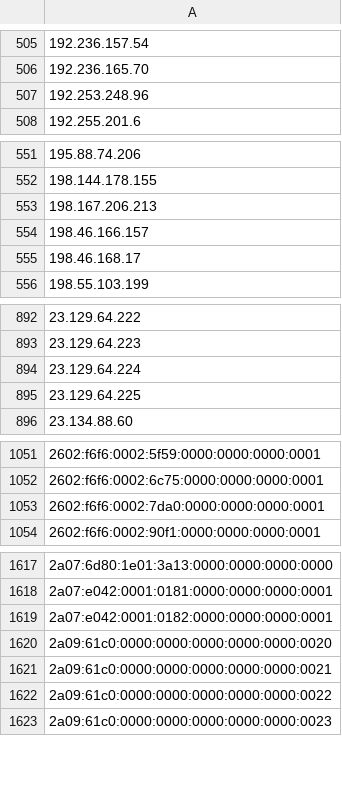
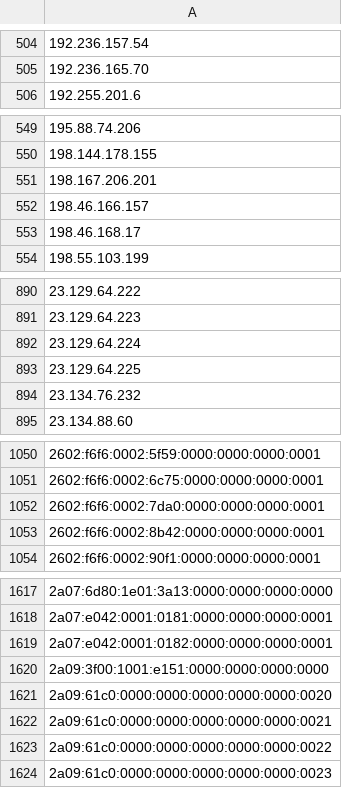
Before and after one commit to nullwhire/tor-watchlist, a CSV file: data/tor_exit_ips.csv, drawn as a sheet; only a part is shown, gaps mark what is left out; removed rows and columns are numbered as before the commit, all else as after; the diff covers the shown part only; the diff names each change by its address in the sheet, - before the commit and + after, or states it on an @@ line.

```diff
--- a/data/tor_exit_ips.csv
+++ b/data/tor_exit_ips.csv
-row 507: 192.253.248.96
-A551: 198.167.206.213
+A551: 198.167.206.201
+row 894: 23.134.76.232
+row 1053: 2602:f6f6:0002:8b42:0000:0000:0000:0001
+row 1620: 2a09:3f00:1001:e151:0000:0000:0000:0000
```
Also changed, not shown: 4 added rows and 3 removed rows elsewhere in this file, 1 other file.
